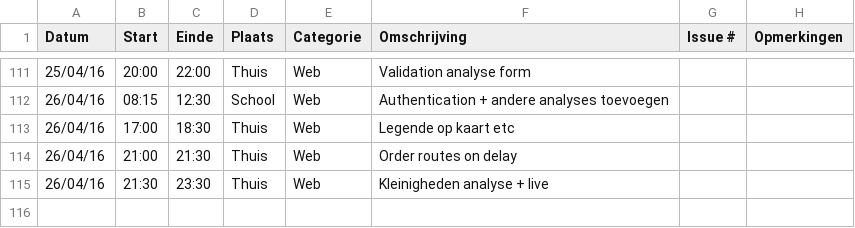
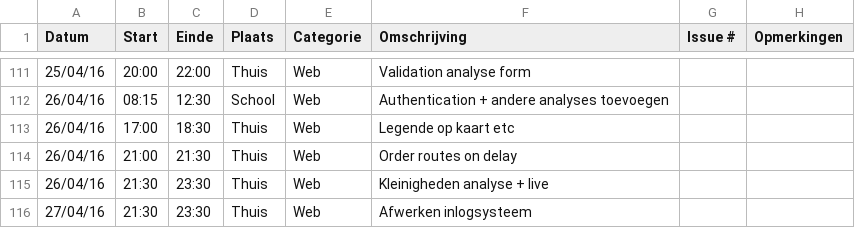
Before and after one commit to ghentlivinglab/Traffic-Travel-Time-Analyzer-2, a CSV file: Mike-BrantsLogboek.csv, drawn as a sheet; only a part is shown, gaps mark what is left out; the diff names each change by its address in the sheet, - before the commit and + after, or states it on an @@ line.

```diff
--- a/Mike-BrantsLogboek.csv
+++ b/Mike-BrantsLogboek.csv
+row 116: 27/04/16 | 21:30 | 23:30 | Thuis | Web | Afwerken inlogsysteem
```
Also changed, not shown: 22 other files.
